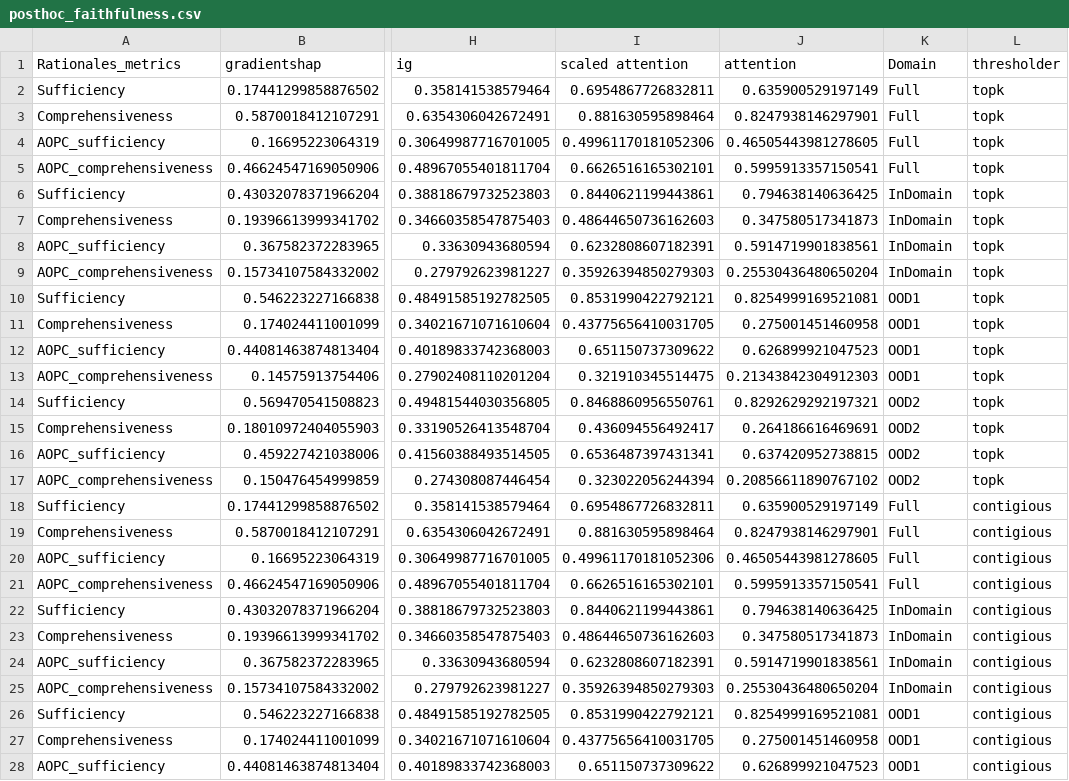
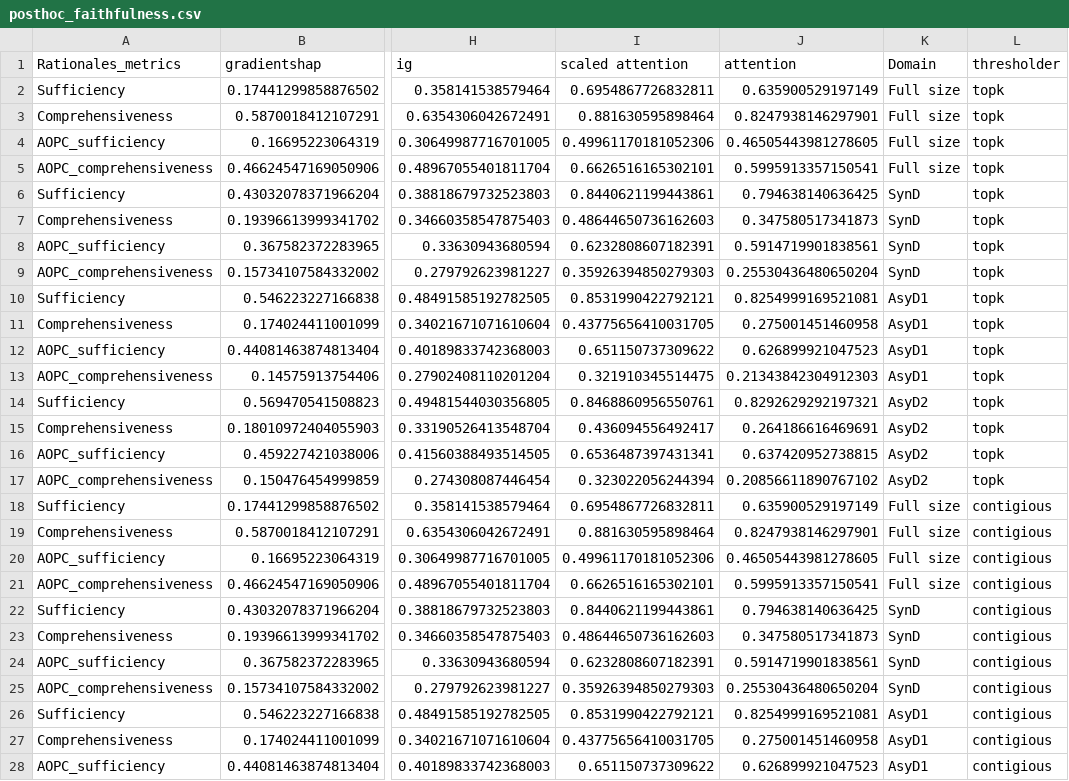
Before and after one commit to casszhao/temporal-drift-on-explanation, a CSV file: saved_everything/AmazDigiMu/posthoc_faithfulness.csv, drawn as a sheet; only a part is shown, gaps mark what is left out; the diff covers the shown part only; the diff names each change by its address in the sheet, - before the commit and + after, or states it on an @@ line.

```diff
--- a/saved_everything/AmazDigiMu/posthoc_faithfulness.csv
+++ b/saved_everything/AmazDigiMu/posthoc_faithfulness.csv
-K2:K5 (Domain): Full
+K2:K5 (Domain): Full size
-K6:K9 (Domain): InDomain
+K6:K9 (Domain): SynD
-K10:K13 (Domain): OOD1
+K10:K13 (Domain): AsyD1
-K14:K17 (Domain): OOD2
+K14:K17 (Domain): AsyD2
-K18:K21 (Domain): Full
+K18:K21 (Domain): Full size
-K22:K25 (Domain): InDomain
+K22:K25 (Domain): SynD
-K26:K28 (Domain): OOD1
+K26:K28 (Domain): AsyD1
```
Also changed, not shown: 5 edited cells elsewhere in this file, saved_everything/AmazPantry/posthoc_faithfulness.csv, saved_everything/agnews/posthoc_faithfulness.csv, 21 other files.
